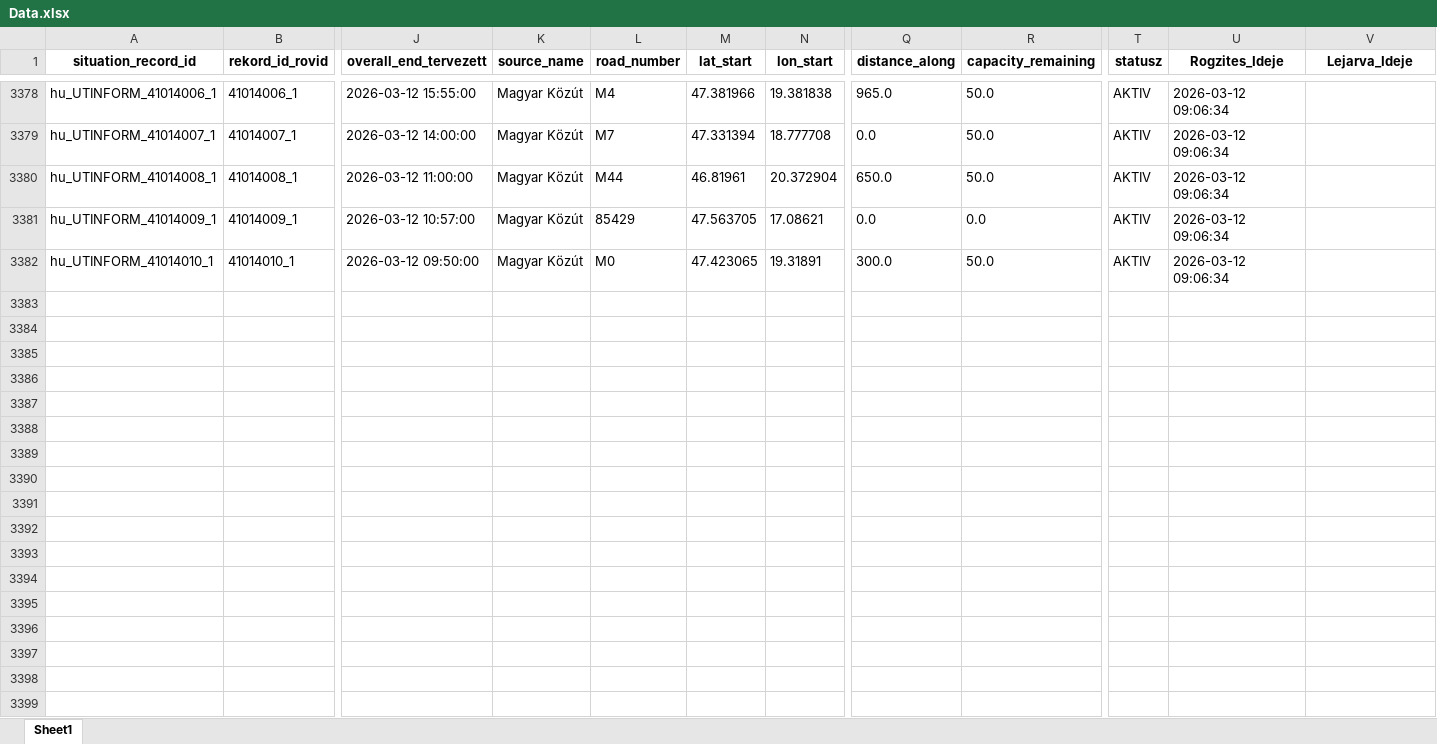
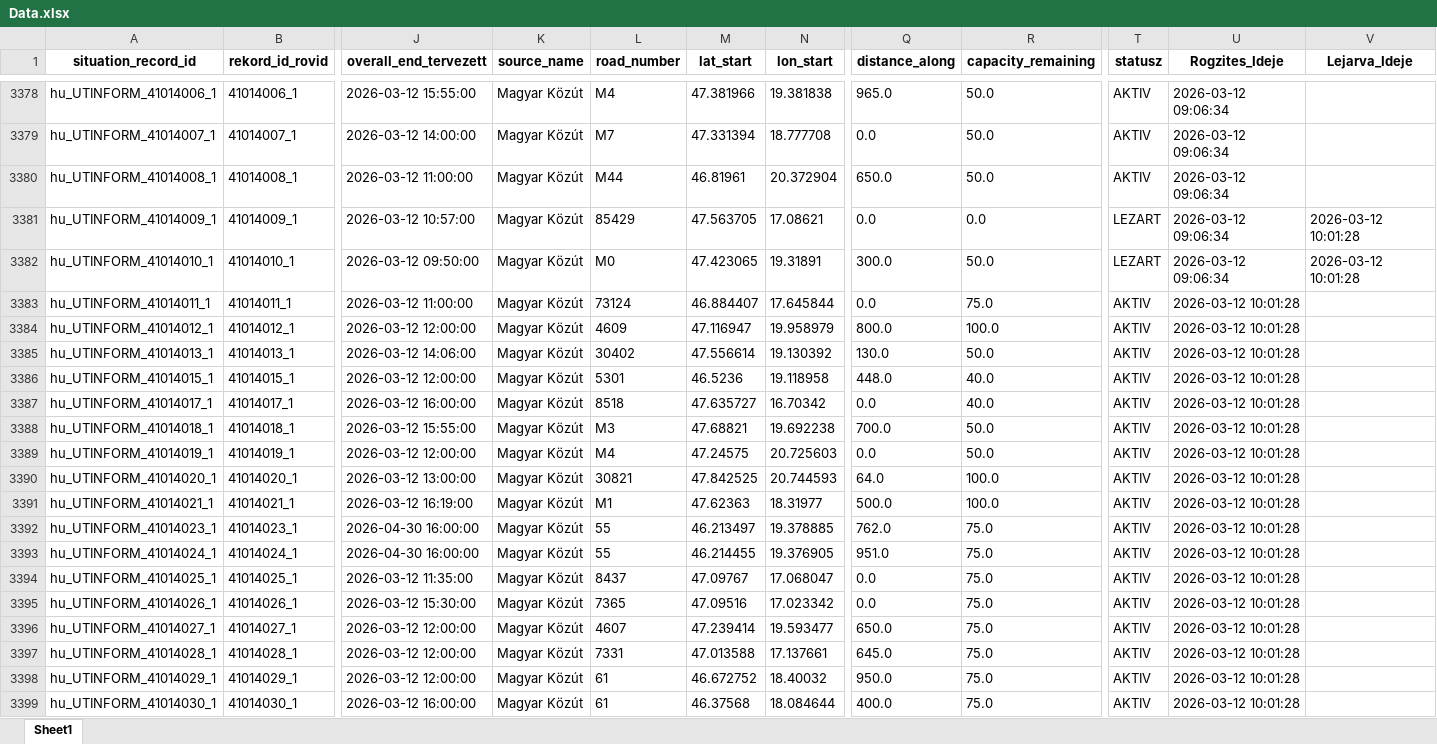
Before and after one commit to zoltanfarkasnemeth/mk-datex-data, an Excel workbook: Data.xlsx, sheet Sheet1, drawn as a sheet; only a part is shown, gaps mark what is left out; values as stored, in another font and other column widths than the file's, no borders; rows hold the shown columns only; the diff covers the shown part only; the diff names each change by its address in the sheet, - before the commit and + after, or states it on an @@ line.

```diff
--- a/Data.xlsx (sheet Sheet1)
+++ b/Data.xlsx (sheet Sheet1)
-T3381:T3382 (statusz): AKTIV
+T3381:T3382 (statusz): LEZART
-V3381:V3382 (Lejarva_Ideje): (empty)
+V3381:V3382 (Lejarva_Ideje): 2026-03-12 10:01:28
+row 3383: hu_UTINFORM_41014011_1 | 41014011_1 | 2026-03-12 11:00:00 | Magyar Közút | 73124 | 46.884407 | 17.645844 | 0.0 | 75.0 | AKTIV | 2026-03-12 10:01:28
+row 3384: hu_UTINFORM_41014012_1 | 41014012_1 | 2026-03-12 12:00:00 | Magyar Közút | 4609 | 47.116947 | 19.958979 | 800.0 | 100.0 | AKTIV | 2026-03-12 10:01:28
+row 3385: hu_UTINFORM_41014013_1 | 41014013_1 | 2026-03-12 14:06:00 | Magyar Közút | 30402 | 47.556614 | 19.130392 | 130.0 | 50.0 | AKTIV | 2026-03-12 10:01:28
+row 3386: hu_UTINFORM_41014015_1 | 41014015_1 | 2026-03-12 12:00:00 | Magyar Közút | 5301 | 46.5236 | 19.118958 | 448.0 | 40.0 | AKTIV | 2026-03-12 10:01:28
+row 3387: hu_UTINFORM_41014017_1 | 41014017_1 | 2026-03-12 16:00:00 | Magyar Közút | 8518 | 47.635727 | 16.70342 | 0.0 | 40.0 | AKTIV | 2026-03-12 10:01:28
+row 3388: hu_UTINFORM_41014018_1 | 41014018_1 | 2026-03-12 15:55:00 | Magyar Közút | M3 | 47.68821 | 19.692238 | 700.0 | 50.0 | AKTIV | 2026-03-12 10:01:28
+row 3389: hu_UTINFORM_41014019_1 | 41014019_1 | 2026-03-12 12:00:00 | Magyar Közút | M4 | 47.24575 | 20.725603 | 0.0 | 50.0 | AKTIV | 2026-03-12 10:01:28
+row 3390: hu_UTINFORM_41014020_1 | 41014020_1 | 2026-03-12 13:00:00 | Magyar Közút | 30821 | 47.842525 | 20.744593 | 64.0 | 100.0 | AKTIV | 2026-03-12 10:01:28
+row 3391: hu_UTINFORM_41014021_1 | 41014021_1 | 2026-03-12 16:19:00 | Magyar Közút | M1 | 47.62363 | 18.31977 | 500.0 | 100.0 | AKTIV | 2026-03-12 10:01:28
+row 3392: hu_UTINFORM_41014023_1 | 41014023_1 | 2026-04-30 16:00:00 | Magyar Közút | 55 | 46.213497 | 19.378885 | 762.0 | 75.0 | AKTIV | 2026-03-12 10:01:28
+row 3393: hu_UTINFORM_41014024_1 | 41014024_1 | 2026-04-30 16:00:00 | Magyar Közút | 55 | 46.214455 | 19.376905 | 951.0 | 75.0 | AKTIV | 2026-03-12 10:01:28
+row 3394: hu_UTINFORM_41014025_1 | 41014025_1 | 2026-03-12 11:35:00 | Magyar Közút | 8437 | 47.09767 | 17.068047 | 0.0 | 75.0 | AKTIV | 2026-03-12 10:01:28
+row 3395: hu_UTINFORM_41014026_1 | 41014026_1 | 2026-03-12 15:30:00 | Magyar Közút | 7365 | 47.09516 | 17.023342 | 0.0 | 75.0 | AKTIV | 2026-03-12 10:01:28
+row 3396: hu_UTINFORM_41014027_1 | 41014027_1 | 2026-03-12 12:00:00 | Magyar Közút | 4607 | 47.239414 | 19.593477 | 650.0 | 75.0 | AKTIV | 2026-03-12 10:01:28
+row 3397: hu_UTINFORM_41014028_1 | 41014028_1 | 2026-03-12 12:00:00 | Magyar Közút | 7331 | 47.013588 | 17.137661 | 645.0 | 75.0 | AKTIV | 2026-03-12 10:01:28
+row 3398: hu_UTINFORM_41014029_1 | 41014029_1 | 2026-03-12 12:00:00 | Magyar Közút | 61 | 46.672752 | 18.40032 | 950.0 | 75.0 | AKTIV | 2026-03-12 10:01:28
+row 3399: hu_UTINFORM_41014030_1 | 41014030_1 | 2026-03-12 16:00:00 | Magyar Közút | 61 | 46.37568 | 18.084644 | 400.0 | 75.0 | AKTIV | 2026-03-12 10:01:28
```
Also changed, not shown: 13 added rows and 34 edited cells elsewhere in this sheet, 1 other file.
